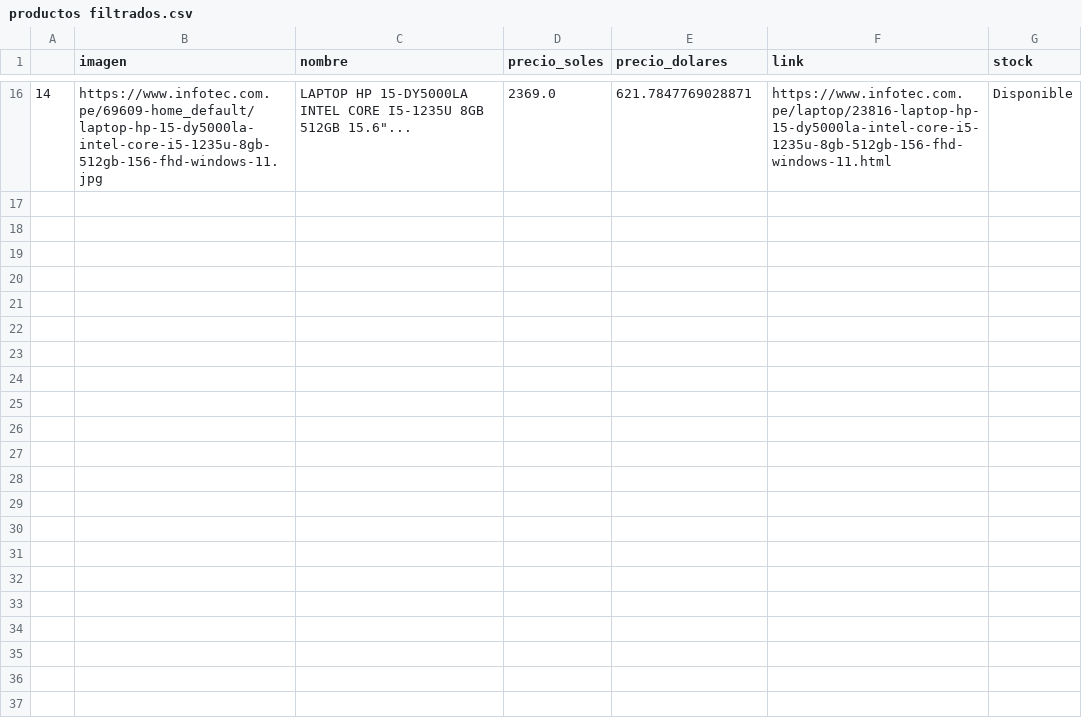
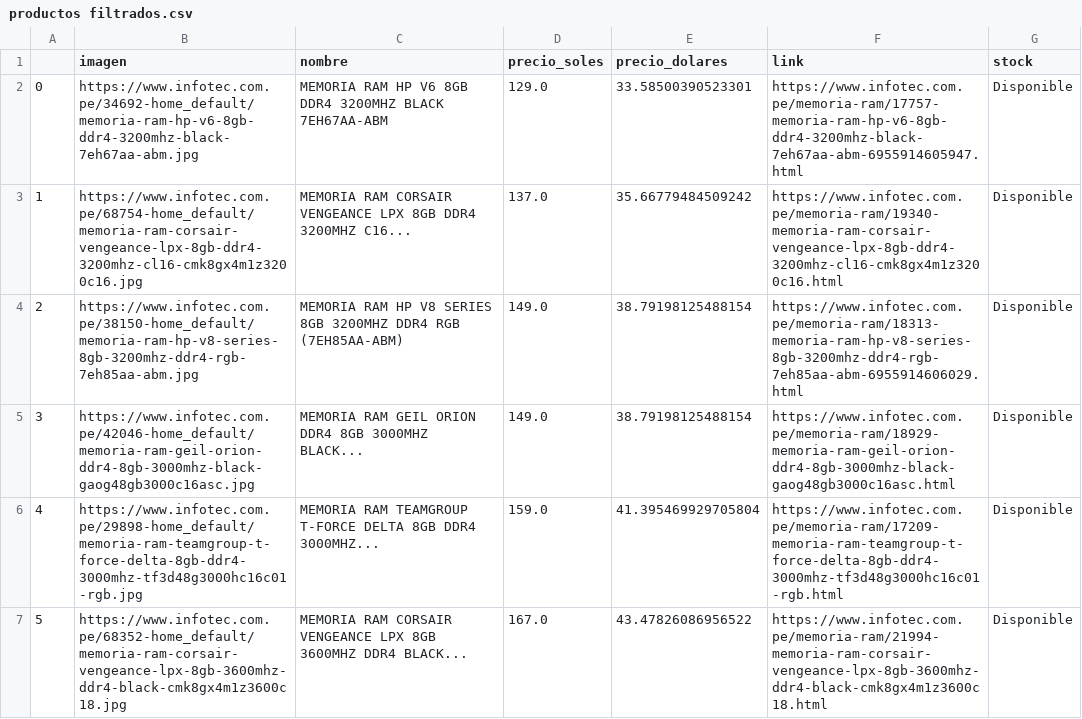
Before and after one commit to kevinramosrivas/compare_prices_pc_components, a CSV file: productos filtrados.csv, drawn as a sheet; only a part is shown, gaps mark what is left out; removed rows and columns are numbered as before the commit, all else as after; the diff covers the shown part only; the diff names each change by its address in the sheet, - before the commit and + after, or states it on an @@ line.

```diff
--- a/productos filtrados.csv
+++ b/productos filtrados.csv
-row 16: 14 | https://www.infotec.com.pe/69609-home_default/laptop-hp-15-dy5000la-intel-core-i5-1235u-8gb-512gb-156-fhd-windows-11.jpg | LAPTOP HP 15-DY5000LA INTEL CORE I5-1235U 8GB 512GB 15.6"... | 2369.0 | 621.7847769028871 | https://www.infotec.com.pe/laptop/23816-laptop-hp-15-dy5000la-intel-core-i5-1235u-8gb-512gb-156-fhd-windows-11.html | Disponible
+row 2: 0 | https://www.infotec.com.pe/34692-home_default/memoria-ram-hp-v6-8gb-ddr4-3200mhz-black-7eh67aa-abm.jpg | MEMORIA RAM HP V6 8GB DDR4 3200MHZ BLACK 7EH67AA-ABM | 129.0 | 33.58500390523301 | https://www.infotec.com.pe/memoria-ram/17757-memoria-ram-hp-v6-8gb-ddr4-3200mhz-black-7eh67aa-abm-6955914605947.html | Disponible
+row 3: 1 | https://www.infotec.com.pe/68754-home_default/memoria-ram-corsair-vengeance-lpx-8gb-ddr4-3200mhz-cl16-cmk8gx4m1z3200c16.jpg | MEMORIA RAM CORSAIR VENGEANCE LPX 8GB DDR4 3200MHZ C16... | 137.0 | 35.66779484509242 | https://www.infotec.com.pe/memoria-ram/19340-memoria-ram-corsair-vengeance-lpx-8gb-ddr4-3200mhz-cl16-cmk8gx4m1z3200c16.html | Disponible
+row 4: 2 | https://www.infotec.com.pe/38150-home_default/memoria-ram-hp-v8-series-8gb-3200mhz-ddr4-rgb-7eh85aa-abm.jpg | MEMORIA RAM HP V8 SERIES 8GB 3200MHZ DDR4 RGB (7EH85AA-ABM) | 149.0 | 38.79198125488154 | https://www.infotec.com.pe/memoria-ram/18313-memoria-ram-hp-v8-series-8gb-3200mhz-ddr4-rgb-7eh85aa-abm-6955914606029.html | Disponible
+row 5: 3 | https://www.infotec.com.pe/42046-home_default/memoria-ram-geil-orion-ddr4-8gb-3000mhz-black-gaog48gb3000c16asc.jpg | MEMORIA RAM GEIL ORION DDR4 8GB 3000MHZ BLACK... | 149.0 | 38.79198125488154 | https://www.infotec.com.pe/memoria-ram/18929-memoria-ram-geil-orion-ddr4-8gb-3000mhz-black-gaog48gb3000c16asc.html | Disponible
+row 6: 4 | https://www.infotec.com.pe/29898-home_default/memoria-ram-teamgroup-t-force-delta-8gb-ddr4-3000mhz-tf3d48g3000hc16c01-rgb.jpg | MEMORIA RAM TEAMGROUP T-FORCE DELTA 8GB DDR4 3000MHZ... | 159.0 | 41.395469929705804 | https://www.infotec.com.pe/memoria-ram/17209-memoria-ram-teamgroup-t-force-delta-8gb-ddr4-3000mhz-tf3d48g3000hc16c01-rgb.html | Disponible
+row 7: 5 | https://www.infotec.com.pe/68352-home_default/memoria-ram-corsair-vengeance-lpx-8gb-3600mhz-ddr4-black-cmk8gx4m1z3600c18.jpg | MEMORIA RAM CORSAIR VENGEANCE LPX 8GB 3600MHZ DDR4 BLACK... | 167.0 | 43.47826086956522 | https://www.infotec.com.pe/memoria-ram/21994-memoria-ram-corsair-vengeance-lpx-8gb-3600mhz-ddr4-black-cmk8gx4m1z3600c18.html | Disponible
```
Also changed, not shown: 7 added rows and 14 removed rows elsewhere in this file, 5 other files.
